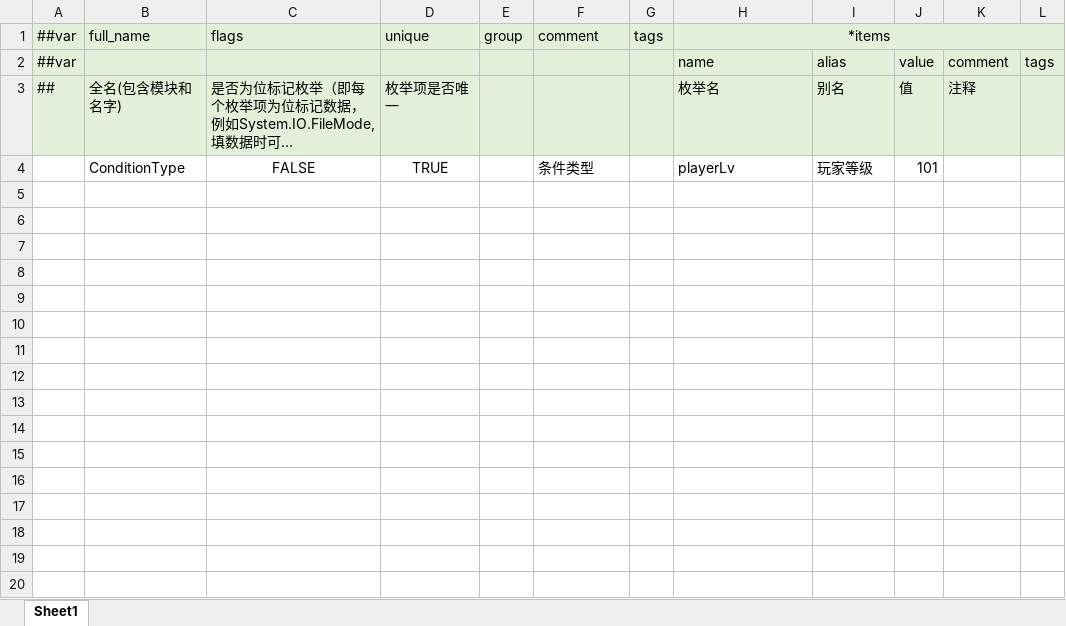
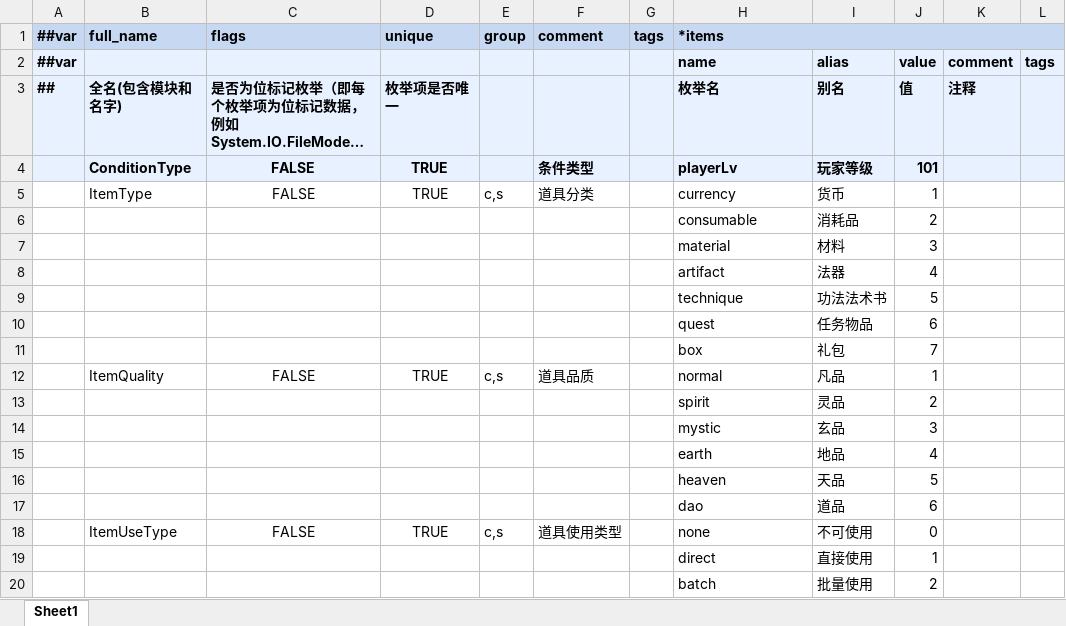
Before and after one commit to lehaotian/cultivation, an Excel workbook: meta/base/__enums__.xlsx, sheet Sheet1, drawn as a sheet; only a part is shown; long unchanged cells end in …; values as stored, in another font and other column widths than the file's, no borders; the diff covers the shown part only; the diff names each change by its address in the sheet, - before the commit and + after, or states it on an @@ line.

```diff
--- a/meta/base/__enums__.xlsx (sheet Sheet1)
+++ b/meta/base/__enums__.xlsx (sheet Sheet1)
-A1:L1 fill: #E2F0D9
+A1:L1 fill: #C7D9F2
-A1:H1 bold: off
+A1:H1 bold: on
-H1 alignment: center
+H1 alignment: left
-A2 bold: off
+A2 bold: on
-A2:L3 fill: #E2F0D9
+A2:L3 fill: #E8F1FF
-H2:L2 bold: off
+H2:L2 bold: on
-A3:D3 bold: off
+A3:D3 bold: on
-H3:K3 bold: off
+H3:K3 bold: on
-A4:L4 fill: none
+A4:L4 fill: #E8F1FF
-B4:D4 bold: off
+B4:D4 bold: on
-F4 bold: off
+F4 bold: on
-H4:J4 bold: off
+H4:J4 bold: on
+row 5:  | ItemType | FALSE | TRUE | c,s | 道具分类 |  | currency | 货币 | 1
+row 6:  |  |  |  |  |  |  | consumable | 消耗品 | 2
+row 7:  |  |  |  |  |  |  | material | 材料 | 3
+row 8:  |  |  |  |  |  |  | artifact | 法器 | 4
+row 9:  |  |  |  |  |  |  | technique | 功法法术书 | 5
+row 10:  |  |  |  |  |  |  | quest | 任务物品 | 6
+row 11:  |  |  |  |  |  |  | box | 礼包 | 7
+row 12:  | ItemQuality | FALSE | TRUE | c,s | 道具品质 |  | normal | 凡品 | 1
+row 13:  |  |  |  |  |  |  | spirit | 灵品 | 2
+row 14:  |  |  |  |  |  |  | mystic | 玄品 | 3
+row 15:  |  |  |  |  |  |  | earth | 地品 | 4
+row 16:  |  |  |  |  |  |  | heaven | 天品 | 5
+row 17:  |  |  |  |  |  |  | dao | 道品 | 6
+row 18:  | ItemUseType | FALSE | TRUE | c,s | 道具使用类型 |  | none | 不可使用 | 0
+row 19:  |  |  |  |  |  |  | direct | 直接使用 | 1
+row 20:  |  |  |  |  |  |  | batch | 批量使用 | 2
```
Also changed, not shown: 30 added rows elsewhere in this sheet, meta/base/__tables__.xlsx, 7 other files.
